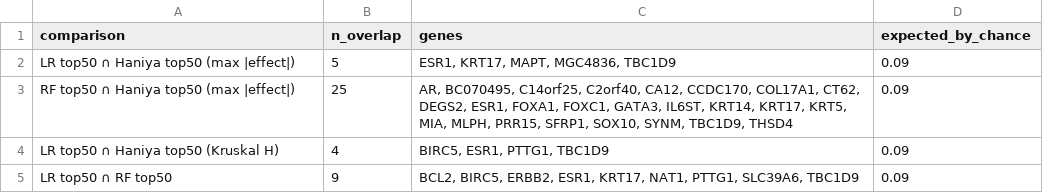
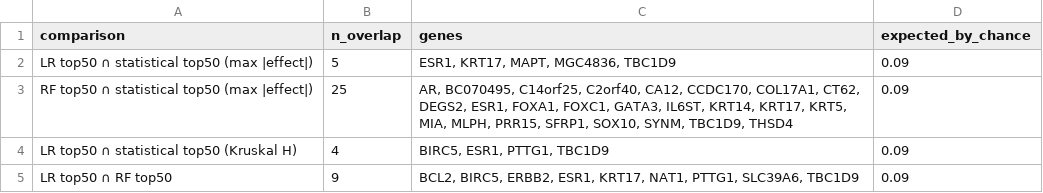
Before and after one commit to haniyafarooq1/BreastCancer-SubtypeAI, a CSV file: results/ml/explainability/overlap_summary.csv, drawn as a sheet.

```diff
--- a/results/ml/explainability/overlap_summary.csv
+++ b/results/ml/explainability/overlap_summary.csv
@@ -1,5 +1,5 @@
 comparison,n_overlap,genes,expected_by_chance
-LR top50 ∩ Haniya top50 (max |effect|),5,"ESR1, KRT17, MAPT, MGC4836, TBC1D9",0.09
-RF top50 ∩ Haniya top50 (max |effect|),25,"AR, BC070495, C14orf25, C2orf40, CA12, CCDC170, COL17A1, CT62, DEGS2, ESR1, FOXA1, FOXC1, GATA3, IL6ST, KRT14, KRT17, KRT5, MIA, MLPH, PRR15, SFRP1, SOX10, SYNM, TBC1D9, THSD4",0.09
-LR top50 ∩ Haniya top50 (Kruskal H),4,"BIRC5, ESR1, PTTG1, TBC1D9",0.09
+LR top50 ∩ statistical top50 (max |effect|),5,"ESR1, KRT17, MAPT, MGC4836, TBC1D9",0.09
+RF top50 ∩ statistical top50 (max |effect|),25,"AR, BC070495, C14orf25, C2orf40, CA12, CCDC170, COL17A1, CT62, DEGS2, ESR1, FOXA1, FOXC1, GATA3, IL6ST, KRT14, KRT17, KRT5, MIA, MLPH, PRR15, SFRP1, SOX10, SYNM, TBC1D9, THSD4",0.09
+LR top50 ∩ statistical top50 (Kruskal H),4,"BIRC5, ESR1, PTTG1, TBC1D9",0.09
 LR top50 ∩ RF top50,9,"BCL2, BIRC5, ERBB2, ESR1, KRT17, NAT1, PTTG1, SLC39A6, TBC1D9",0.09
```
Also changed, not shown: results/ml/explainability/biomarker_candidates_vs_ml.csv, results/ml/explainability/new_ml_genes_not_in_statistical_top50.csv, 11 other files.
